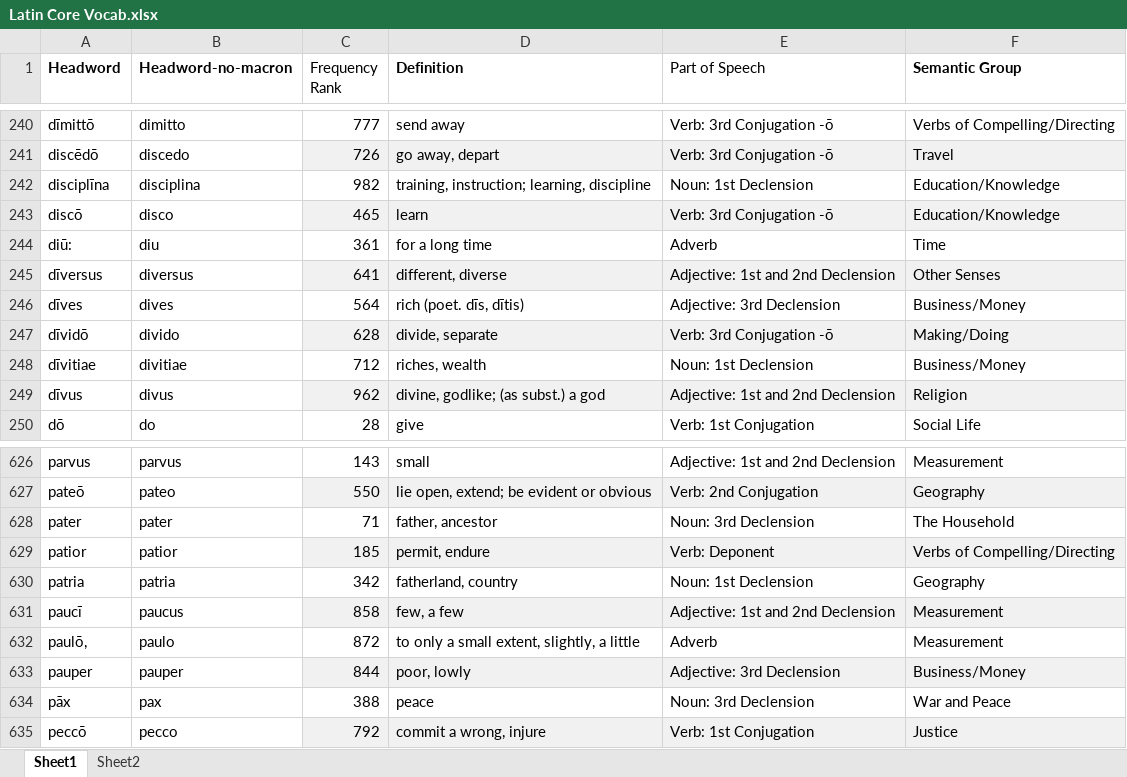
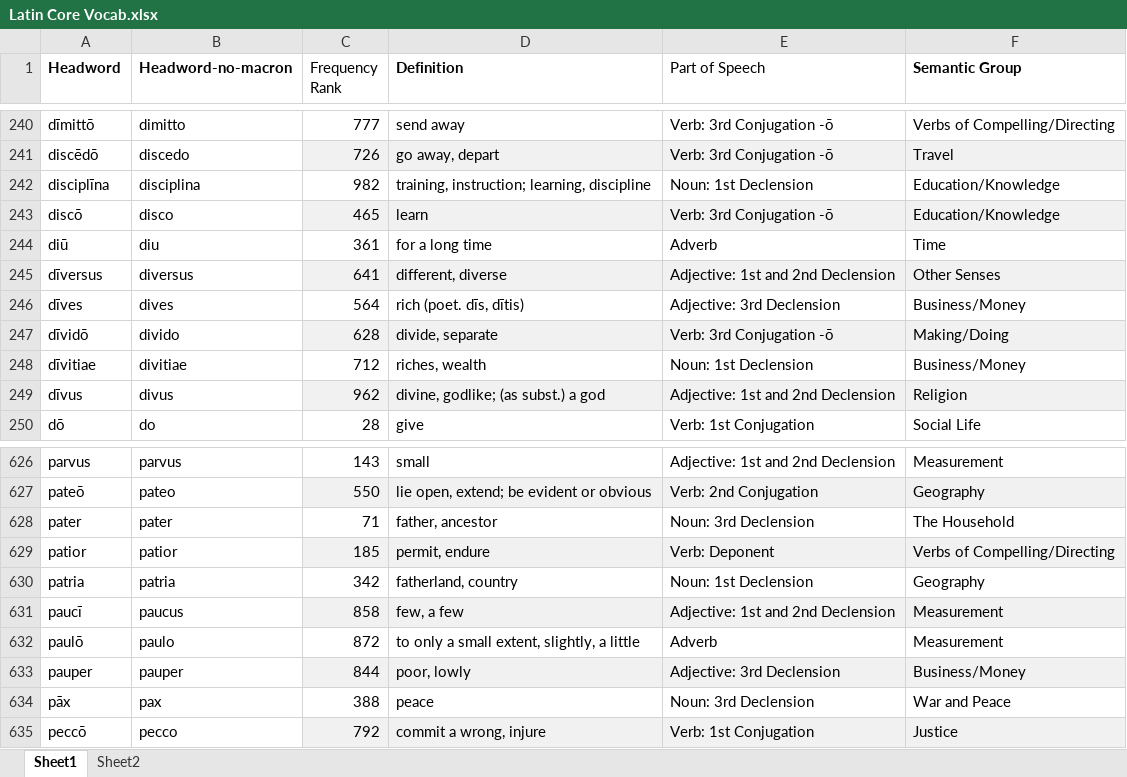
Before and after one commit to HapaxHypatia/LatinVocabChecker, an Excel workbook: data/Latin Core Vocab.xlsx, sheet Sheet1, drawn as a sheet; only a part is shown, gaps mark what is left out; values as stored, in another font and other column widths than the file's, no borders; the diff names each change by its address in the sheet, - before the commit and + after, or states it on an @@ line.

```diff
--- a/data/Latin Core Vocab.xlsx (sheet Sheet1)
+++ b/data/Latin Core Vocab.xlsx (sheet Sheet1)
-A244 (Headword): diū:
+A244 (Headword): diū
-A632 (Headword): paulō,
+A632 (Headword): paulō
```
Also changed, not shown: 1 other file.
